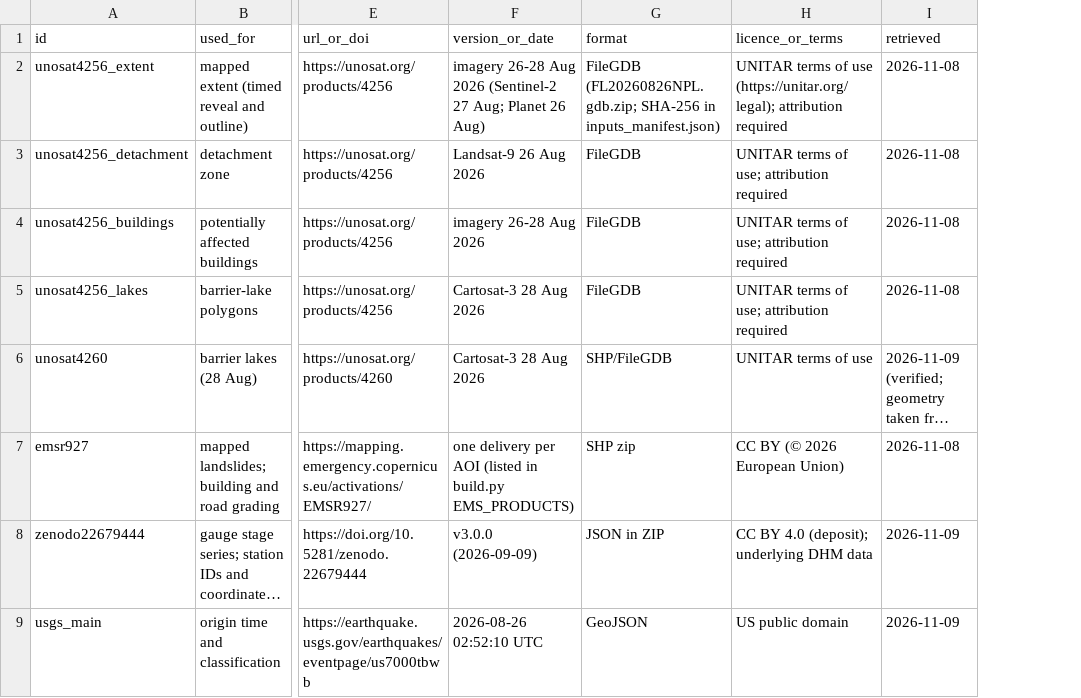
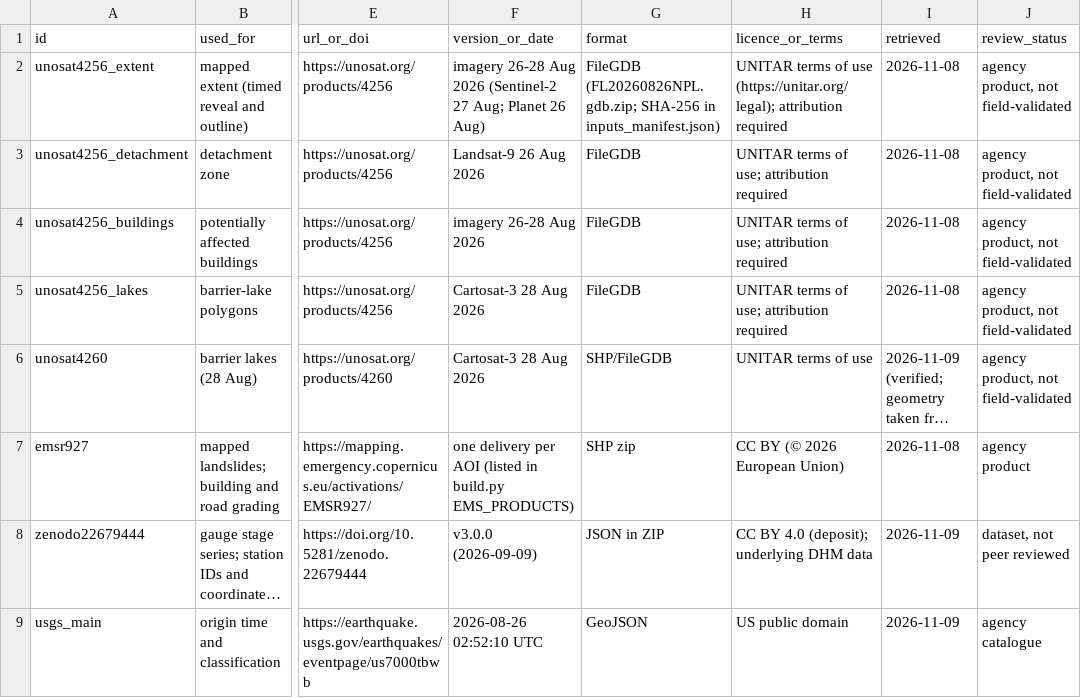
Before and after one commit to IbaadGEO/trishuli-flood-trace, a CSV file: sources.csv, drawn as a sheet; only a part is shown, gaps mark what is left out; long unchanged cells end in …; the diff covers the shown part only; the diff names each change by its address in the sheet, - before the commit and + after, or states it on an @@ line.

Commit message:
Tighten wording and sourcing after external review
Align chronology with CHWRR Table 2 (SMS window and totals, 10:28
Galchhi report, Mugling crossing, Devghat 13:20 reading) and describe
the Mugling check as a conflict with the interpolation.

Barrier lakes formed during the cascade; first-wave origin per Xu
(2026); qualify volumes, source areas, temperature, wave heights,
simulation benchmarks and image descriptions. Add review_status to
sources.csv, pin pyproj, 2025 basemap, timeline end at the last
event, ESA alt text and contrast fixes.

```diff
--- a/sources.csv
+++ b/sources.csv
+column J (review_status), rows 2-9: agency product, not field-validated | agency product, not field-validated | agency product, not field-validated | agency product, not field-validated | agency product, not field-validated | agency product | dataset, not peer reviewed | agency catalogue
```
Also changed, not shown: 3 edited cells elsewhere in this file, anchors.csv, 9 other files.
